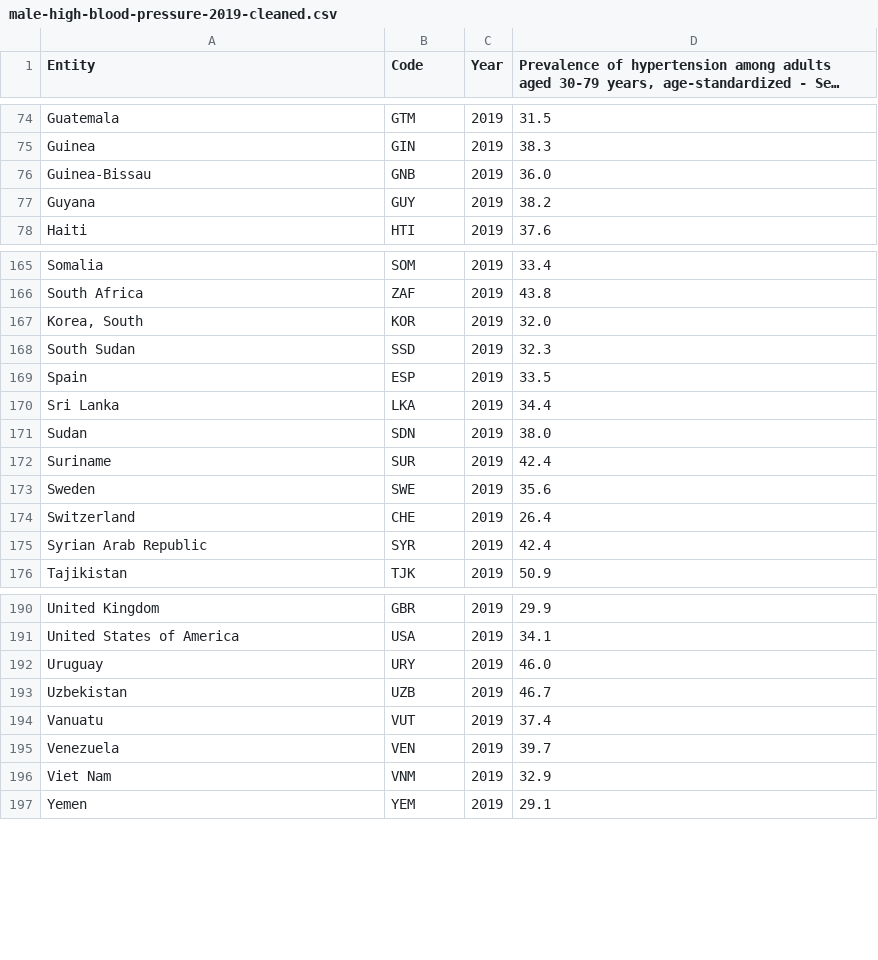
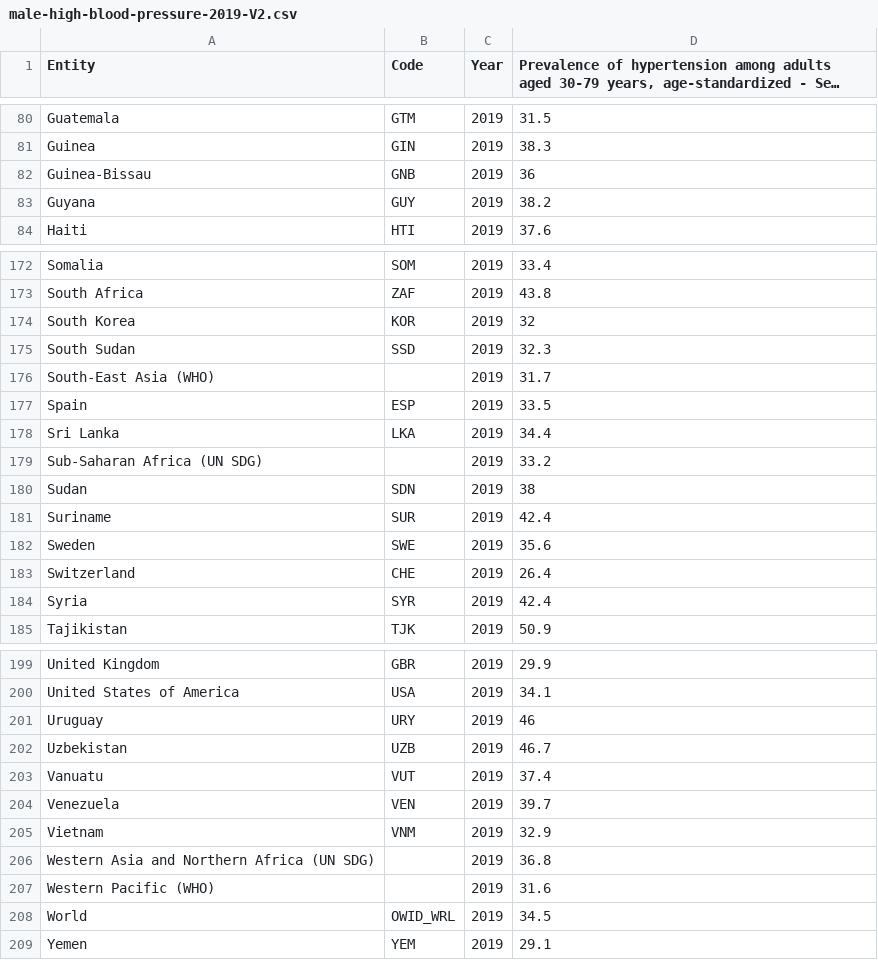
Before and after one commit to mmio0004/3179, a CSV file: male-high-blood-pressure-2019-V2.csv (was male-high-blood-pressure-2019-cleaned.csv), drawn as a sheet; only a part is shown, gaps mark what is left out; long unchanged cells end in …; the diff covers the shown part only.

```diff
--- a/male-high-blood-pressure-2019-cleaned.csv
+++ b/male-high-blood-pressure-2019-V2.csv
@@ -75,3 +81,3 @@ Guatemala,GTM,2019,31.5
 Guinea,GIN,2019,38.3
-Guinea-Bissau,GNB,2019,36.0
+Guinea-Bissau,GNB,2019,36
 Guyana,GUY,2019,38.2
@@ -166,7 +173,9 @@ Somalia,SOM,2019,33.4
 South Africa,ZAF,2019,43.8
-"Korea, South",KOR,2019,32.0
+South Korea,KOR,2019,32
 South Sudan,SSD,2019,32.3
+South-East Asia (WHO),,2019,31.7
 Spain,ESP,2019,33.5
 Sri Lanka,LKA,2019,34.4
-Sudan,SDN,2019,38.0
+Sub-Saharan Africa (UN SDG),,2019,33.2
+Sudan,SDN,2019,38
 Suriname,SUR,2019,42.4
@@ -174,3 +183,3 @@ Sweden,SWE,2019,35.6
 Switzerland,CHE,2019,26.4
-Syrian Arab Republic,SYR,2019,42.4
+Syria,SYR,2019,42.4
 Tajikistan,TJK,2019,50.9
@@ -191,3 +200,3 @@ United Kingdom,GBR,2019,29.9
 United States of America,USA,2019,34.1
-Uruguay,URY,2019,46.0
+Uruguay,URY,2019,46
 Uzbekistan,UZB,2019,46.7
@@ -195,3 +204,6 @@ Vanuatu,VUT,2019,37.4
 Venezuela,VEN,2019,39.7
-Viet Nam,VNM,2019,32.9
+Vietnam,VNM,2019,32.9
+Western Asia and Northern Africa (UN SDG),,2019,36.8
+Western Pacific (WHO),,2019,31.6
+World,OWID_WRL,2019,34.5
 Yemen,YEM,2019,29.1
```
Also changed, not shown: 7 added rows and 26 edited cells elsewhere in this file, 1 other file.
